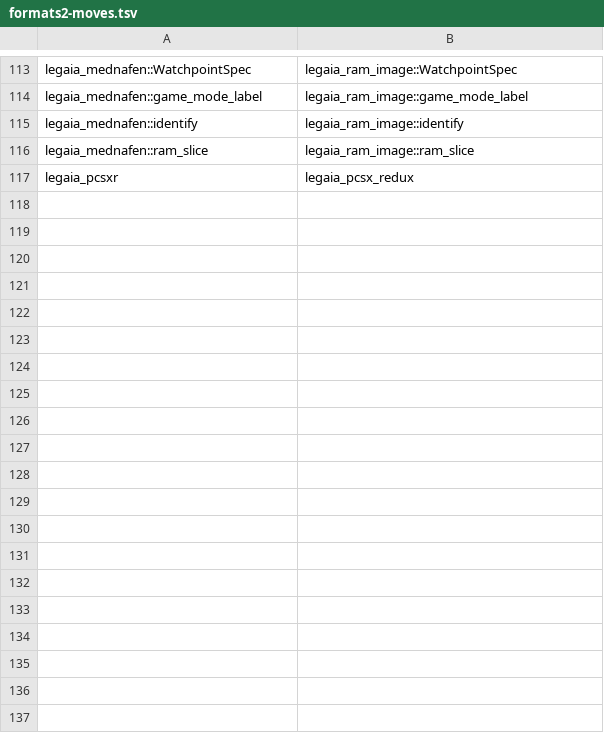
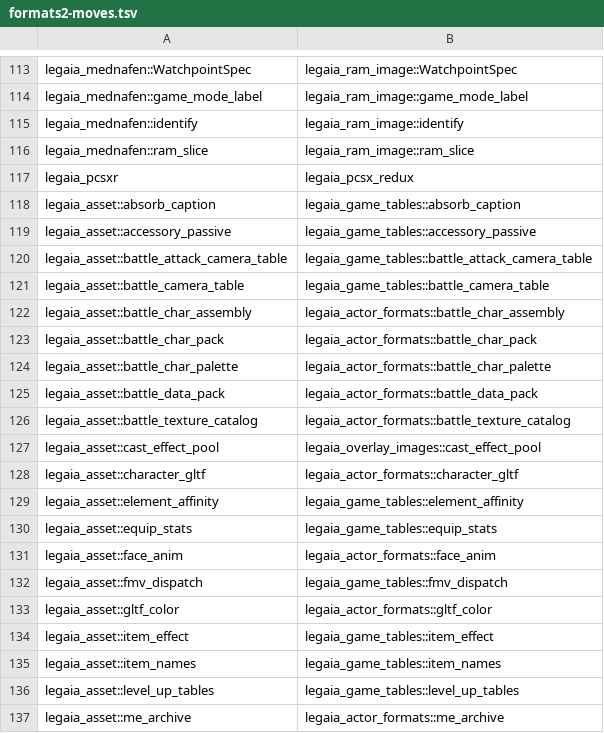
Before and after one commit to AndrewAltimit/legend-of-legaia-re, a TSV file: .refactor/formats2-moves.tsv, drawn as a sheet; only a part is shown, gaps mark what is left out; the diff covers the shown part only.

```diff
--- a/.refactor/formats2-moves.tsv
+++ b/.refactor/formats2-moves.tsv
@@ -117 +117,21 @@ legaia_mednafen::ram_slice	legaia_ram_image::ram_slice
 legaia_pcsxr	legaia_pcsx_redux
+legaia_asset::absorb_caption	legaia_game_tables::absorb_caption
+legaia_asset::accessory_passive	legaia_game_tables::accessory_passive
+legaia_asset::battle_attack_camera_table	legaia_game_tables::battle_attack_camera_table
+legaia_asset::battle_camera_table	legaia_game_tables::battle_camera_table
+legaia_asset::battle_char_assembly	legaia_actor_formats::battle_char_assembly
+legaia_asset::battle_char_pack	legaia_actor_formats::battle_char_pack
+legaia_asset::battle_char_palette	legaia_actor_formats::battle_char_palette
+legaia_asset::battle_data_pack	legaia_actor_formats::battle_data_pack
+legaia_asset::battle_texture_catalog	legaia_actor_formats::battle_texture_catalog
+legaia_asset::cast_effect_pool	legaia_overlay_images::cast_effect_pool
+legaia_asset::character_gltf	legaia_actor_formats::character_gltf
+legaia_asset::element_affinity	legaia_game_tables::element_affinity
+legaia_asset::equip_stats	legaia_game_tables::equip_stats
+legaia_asset::face_anim	legaia_actor_formats::face_anim
+legaia_asset::fmv_dispatch	legaia_game_tables::fmv_dispatch
+legaia_asset::gltf_color	legaia_actor_formats::gltf_color
+legaia_asset::item_effect	legaia_game_tables::item_effect
+legaia_asset::item_names	legaia_game_tables::item_names
+legaia_asset::level_up_tables	legaia_game_tables::level_up_tables
+legaia_asset::me_archive	legaia_actor_formats::me_archive
```
Also changed, not shown: 25 added rows elsewhere in this file, 35 other files.
